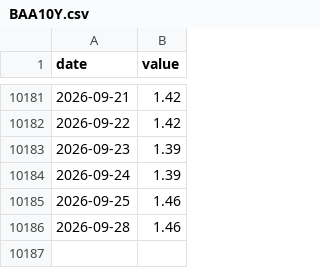
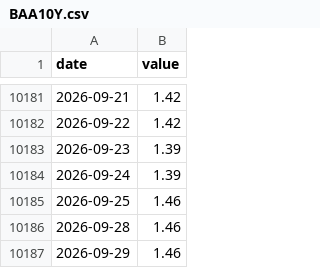
Before and after one commit to hahajongha/for_dashboard, a CSV file: investment_model/data/fred/BAA10Y.csv, drawn as a sheet; only a part is shown, gaps mark what is left out.

```diff
--- a/investment_model/data/fred/BAA10Y.csv
+++ b/investment_model/data/fred/BAA10Y.csv
@@ -10186 +10186,2 @@ date,value
 2026-09-28,1.46
+2026-09-29,1.46
```
Also changed, not shown: investment_model/data/fred/AAA10Y.csv, investment_model/data/fred/DFF.csv, 53 other files.
